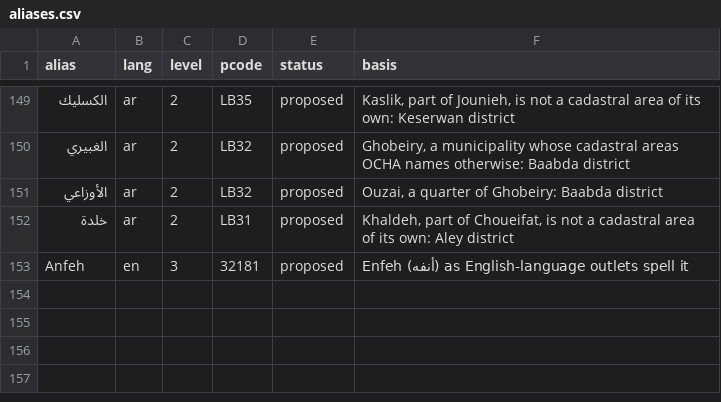
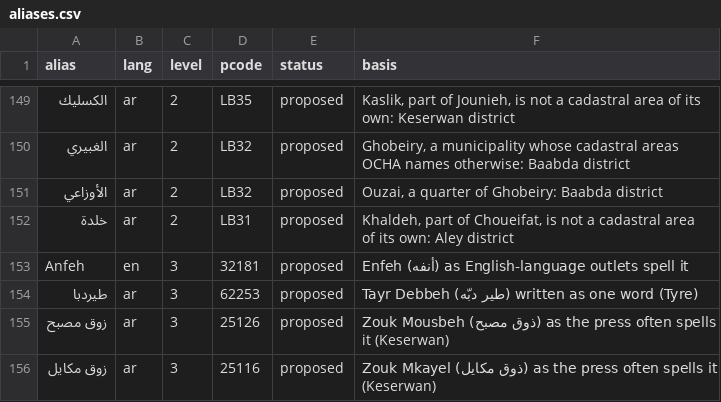
Before and after one commit to serge-netizen/lebanon-fire-incidents, a CSV file: data/gazetteer/aliases.csv, drawn as a sheet; only a part is shown, gaps mark what is left out; the diff covers the shown part only; the diff names each change by its address in the sheet, - before the commit and + after, or states it on an @@ line.

```diff
--- a/data/gazetteer/aliases.csv
+++ b/data/gazetteer/aliases.csv
+row 154: طيردبا | ar | 3 | 62253 | proposed | Tayr Debbeh (طير دبّه) written as one word (Tyre)
+row 155: زوق مصبح | ar | 3 | 25126 | proposed | Zouk Mousbeh (ذوق مصبح) as the press often spells it (Keserwan)
+row 156: زوق مكايل | ar | 3 | 25116 | proposed | Zouk Mkayel (ذوق مكايل) as the press often spells it (Keserwan)
```
Also changed, not shown: 2 added rows elsewhere in this file, 4 other files.
